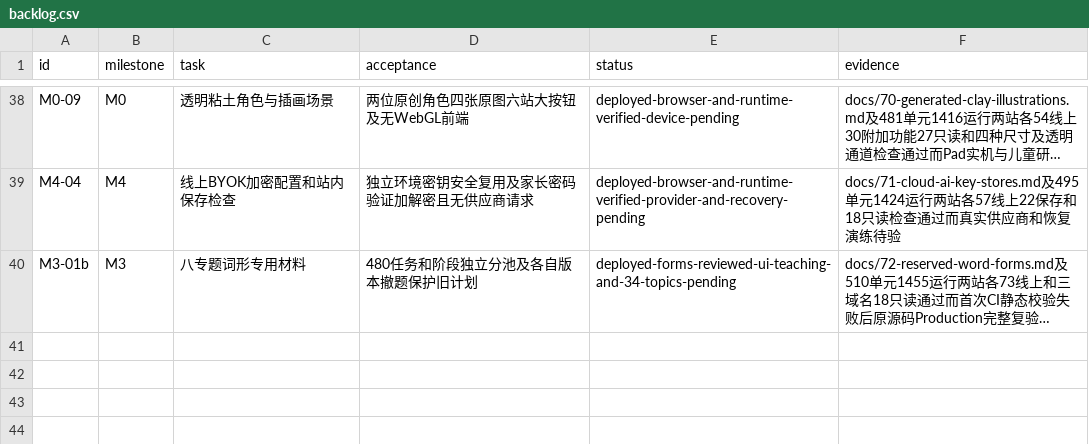
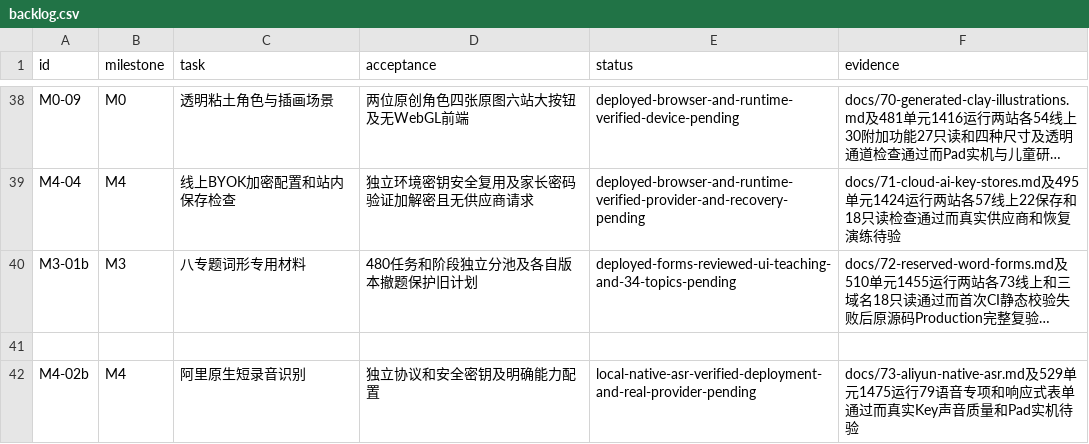
Before and after one commit to windssea/enStudy, a CSV file: docs/development/backlog.csv, drawn as a sheet; only a part is shown, gaps mark what is left out; long unchanged cells end in …; the diff names each change by its address in the sheet, - before the commit and + after, or states it on an @@ line.

Commit message:
feat: support native Alibaba Qwen short-audio recognition

```diff
--- a/docs/development/backlog.csv
+++ b/docs/development/backlog.csv
+row 41: (empty)
+row 42: M4-02b | M4 | 阿里原生短录音识别 | 独立协议和安全密钥及明确能力配置 | local-native-asr-verified-deployment-and-real-provider-pending | docs/73-aliyun-native-asr.md及529单元1475运行79语音专项和响应式表单通过而真实Key声音质量和Pad实机待验
```
Also changed, not shown: 25 other files.
